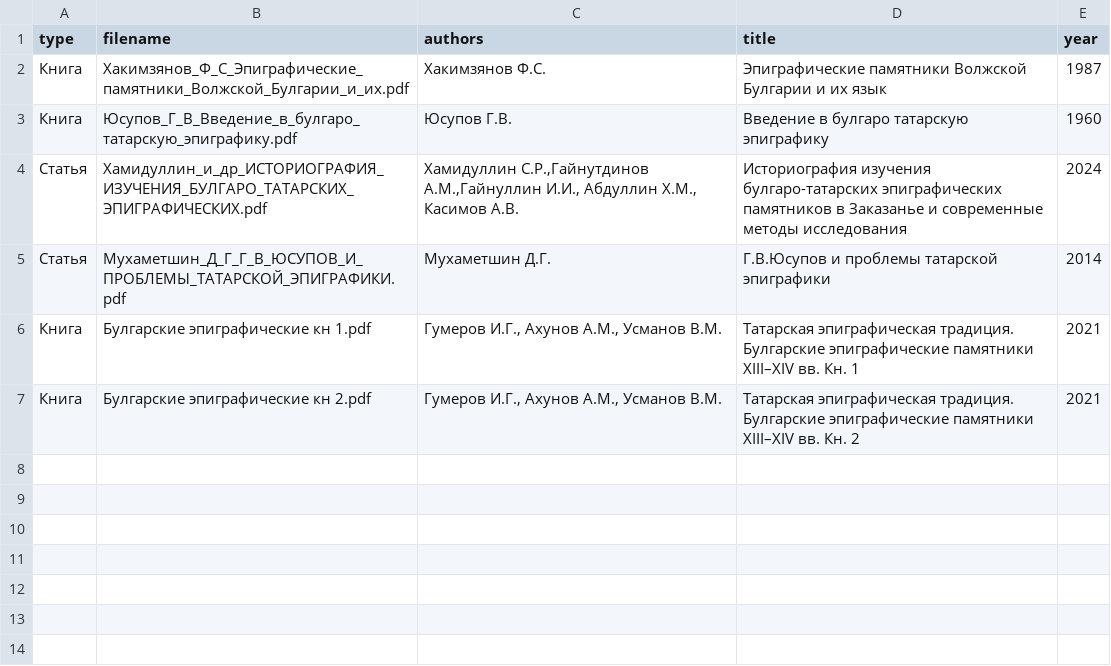
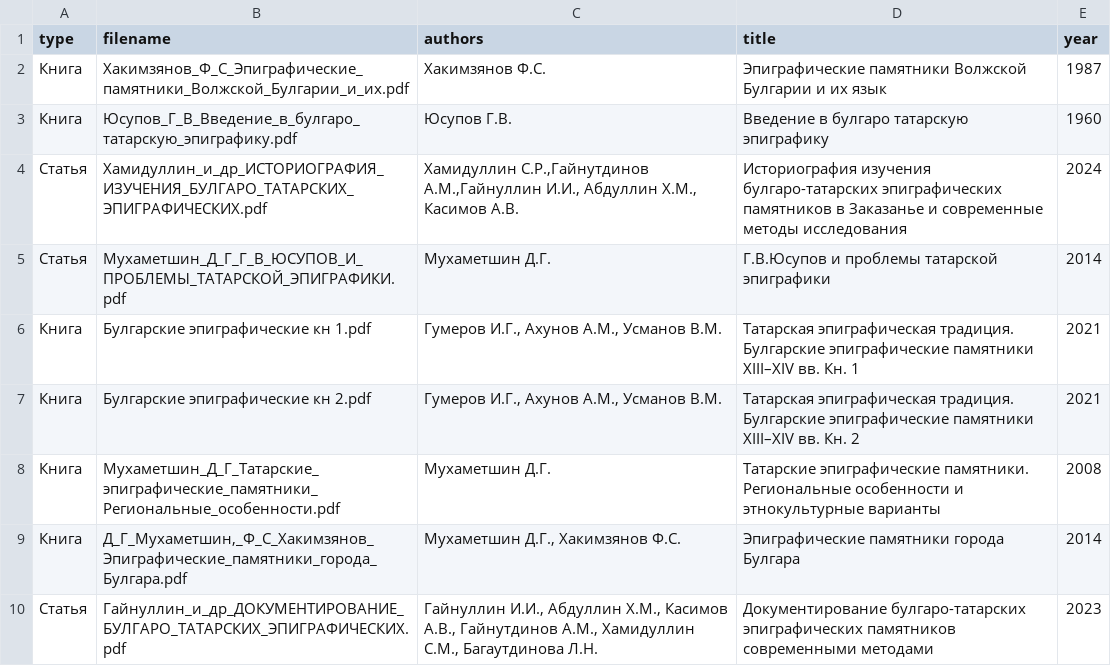
Before and after one commit to Kasimba666/tombstones, a CSV file: src/data/publications.csv, drawn as a sheet; the diff names each change by its address in the sheet, - before the commit and + after, or states it on an @@ line.

```diff
--- a/src/data/publications.csv
+++ b/src/data/publications.csv
+row 8: Книга | Мухаметшин_Д_Г_Татарские_эпиграфические_памятники_Региональные_особенности.pdf | Мухаметшин Д.Г. | Татарские эпиграфические памятники. Региональные особенности и этнокультурные варианты | 2008
+row 9: Книга | Д_Г_Мухаметшин,_Ф_С_Хакимзянов_Эпиграфические_памятники_города_Булгара.pdf | Мухаметшин Д.Г., Хакимзянов Ф.С. | Эпиграфические памятники города Булгара | 2014
+row 10: Статья | Гайнуллин_и_др_ДОКУМЕНТИРОВАНИЕ_БУЛГАРО_ТАТАРСКИХ_ЭПИГРАФИЧЕСКИХ.pdf | Гайнуллин И.И., Абдуллин Х.М., Касимов А.В., Гайнутдинов А.М., Хамидуллин С.М., Багаутдинова Л.Н. | Документирование булгаро-татарских эпиграфических памятников современными методами | 2023
```
Also changed, not shown: 4 other files.
